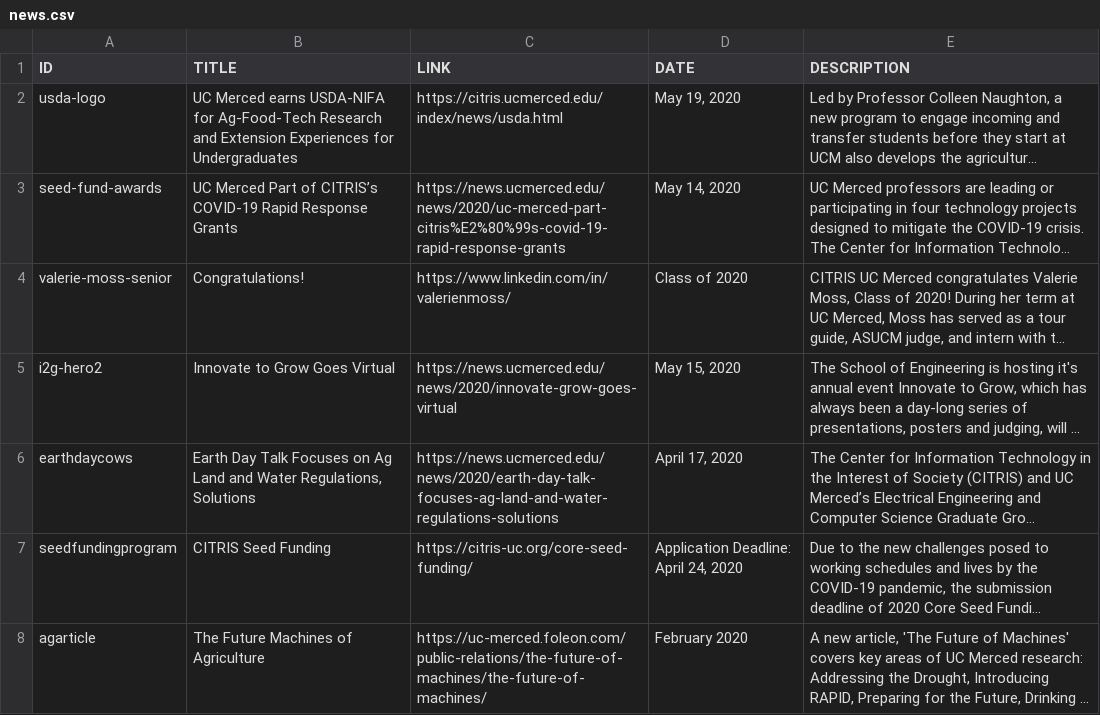
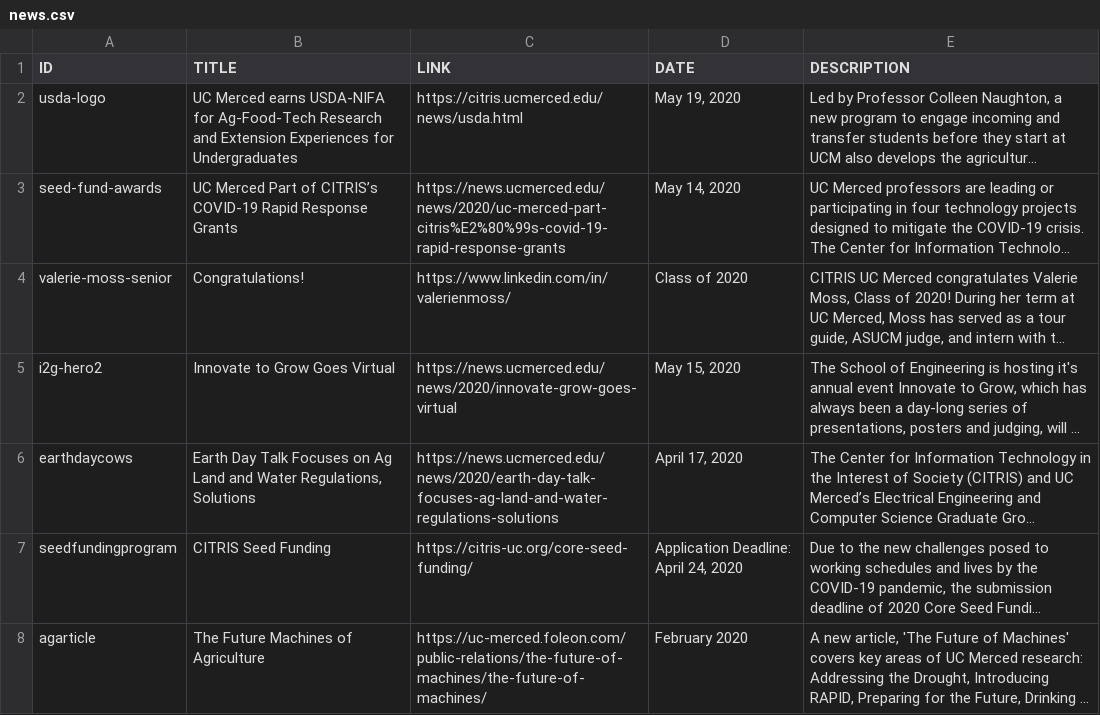
Before and after one commit to citris-ucmerced/citris, a CSV file: news.csv, drawn as a sheet; long unchanged cells end in …; the diff names each change by its address in the sheet, - before the commit and + after, or states it on an @@ line.

```diff
--- a/news.csv
+++ b/news.csv
-C2 (LINK): https://citris.ucmerced.edu/index/news/usda.html
+C2 (LINK): https://citris.ucmerced.edu/news/usda.html
```
Also changed, not shown: 1 other file.
